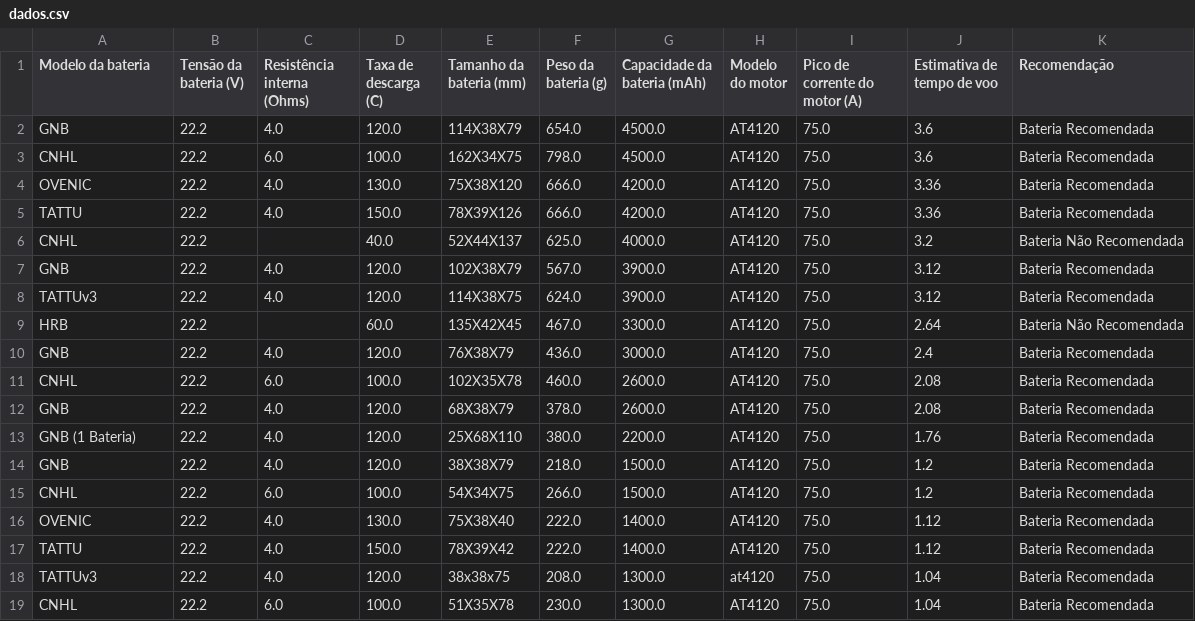
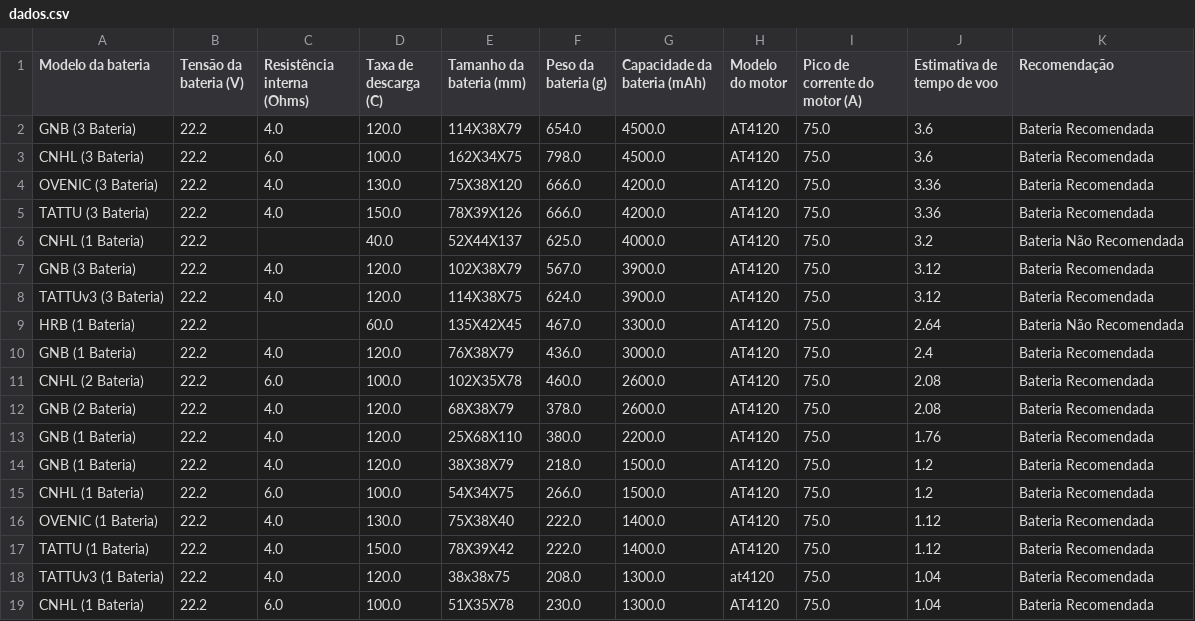
Before and after one commit to Thxssio/AutonomiaDeBateria, a CSV file: dados.csv, drawn as a sheet.

Commit message:
Update dados.csv

```diff
--- a/dados.csv
+++ b/dados.csv
@@ -1,19 +1,19 @@
 Modelo da bateria,Tensão da bateria (V),Resistência interna (Ohms),Taxa de descarga (C),Tamanho da bateria (mm),Peso da bateria (g),Capacidade da bateria (mAh),Modelo do motor,Pico de corrente do motor (A),Estimativa de tempo de voo,Recomendação
-GNB,22.2,4.0,120.0,114X38X79,654.0,4500.0,AT4120,75.0,3.6,Bateria Recomendada
-CNHL,22.2,6.0,100.0,162X34X75,798.0,4500.0,AT4120,75.0,3.6,Bateria Recomendada
-OVENIC,22.2,4.0,130.0,75X38X120,666.0,4200.0,AT4120,75.0,3.36,Bateria Recomendada
-TATTU,22.2,4.0,150.0,78X39X126,666.0,4200.0,AT4120,75.0,3.36,Bateria Recomendada
-CNHL,22.2,,40.0,52X44X137,625.0,4000.0,AT4120,75.0,3.2,Bateria Não Recomendada
-GNB,22.2,4.0,120.0,102X38X79,567.0,3900.0,AT4120,75.0,3.12,Bateria Recomendada
-TATTUv3,22.2,4.0,120.0,114X38X75,624.0,3900.0,AT4120,75.0,3.12,Bateria Recomendada
-HRB,22.2,,60.0,135X42X45,467.0,3300.0,AT4120,75.0,2.64,Bateria Não Recomendada
-GNB,22.2,4.0,120.0,76X38X79,436.0,3000.0,AT4120,75.0,2.4,Bateria Recomendada
-CNHL,22.2,6.0,100.0,102X35X78,460.0,2600.0,AT4120,75.0,2.08,Bateria Recomendada
-GNB,22.2,4.0,120.0,68X38X79,378.0,2600.0,AT4120,75.0,2.08,Bateria Recomendada
+GNB (3 Bateria),22.2,4.0,120.0,114X38X79,654.0,4500.0,AT4120,75.0,3.6,Bateria Recomendada
+CNHL (3 Bateria),22.2,6.0,100.0,162X34X75,798.0,4500.0,AT4120,75.0,3.6,Bateria Recomendada
+OVENIC (3 Bateria),22.2,4.0,130.0,75X38X120,666.0,4200.0,AT4120,75.0,3.36,Bateria Recomendada
+TATTU (3 Bateria),22.2,4.0,150.0,78X39X126,666.0,4200.0,AT4120,75.0,3.36,Bateria Recomendada
+CNHL (1 Bateria),22.2,,40.0,52X44X137,625.0,4000.0,AT4120,75.0,3.2,Bateria Não Recomendada
+GNB (3 Bateria),22.2,4.0,120.0,102X38X79,567.0,3900.0,AT4120,75.0,3.12,Bateria Recomendada
+TATTUv3 (3 Bateria),22.2,4.0,120.0,114X38X75,624.0,3900.0,AT4120,75.0,3.12,Bateria Recomendada
+HRB (1 Bateria),22.2,,60.0,135X42X45,467.0,3300.0,AT4120,75.0,2.64,Bateria Não Recomendada
+GNB (1 Bateria),22.2,4.0,120.0,76X38X79,436.0,3000.0,AT4120,75.0,2.4,Bateria Recomendada
+CNHL (2 Bateria),22.2,6.0,100.0,102X35X78,460.0,2600.0,AT4120,75.0,2.08,Bateria Recomendada
+GNB (2 Bateria),22.2,4.0,120.0,68X38X79,378.0,2600.0,AT4120,75.0,2.08,Bateria Recomendada
 GNB (1 Bateria),22.2,4.0,120.0,25X68X110,380.0,2200.0,AT4120,75.0,1.76,Bateria Recomendada
-GNB,22.2,4.0,120.0,38X38X79,218.0,1500.0,AT4120,75.0,1.2,Bateria Recomendada
-CNHL,22.2,6.0,100.0,54X34X75,266.0,1500.0,AT4120,75.0,1.2,Bateria Recomendada
-OVENIC,22.2,4.0,130.0,75X38X40,222.0,1400.0,AT4120,75.0,1.12,Bateria Recomendada
-TATTU,22.2,4.0,150.0,78X39X42,222.0,1400.0,AT4120,75.0,1.12,Bateria Recomendada
-TATTUv3,22.2,4.0,120.0,38x38x75,208.0,1300.0,at4120,75.0,1.04,Bateria Recomendada
-CNHL,22.2,6.0,100.0,51X35X78,230.0,1300.0,AT4120,75.0,1.04,Bateria Recomendada
+GNB (1 Bateria),22.2,4.0,120.0,38X38X79,218.0,1500.0,AT4120,75.0,1.2,Bateria Recomendada
+CNHL (1 Bateria),22.2,6.0,100.0,54X34X75,266.0,1500.0,AT4120,75.0,1.2,Bateria Recomendada
+OVENIC (1 Bateria),22.2,4.0,130.0,75X38X40,222.0,1400.0,AT4120,75.0,1.12,Bateria Recomendada
+TATTU (1 Bateria),22.2,4.0,150.0,78X39X42,222.0,1400.0,AT4120,75.0,1.12,Bateria Recomendada
+TATTUv3 (1 Bateria),22.2,4.0,120.0,38x38x75,208.0,1300.0,at4120,75.0,1.04,Bateria Recomendada
+CNHL (1 Bateria),22.2,6.0,100.0,51X35X78,230.0,1300.0,AT4120,75.0,1.04,Bateria Recomendada
```
